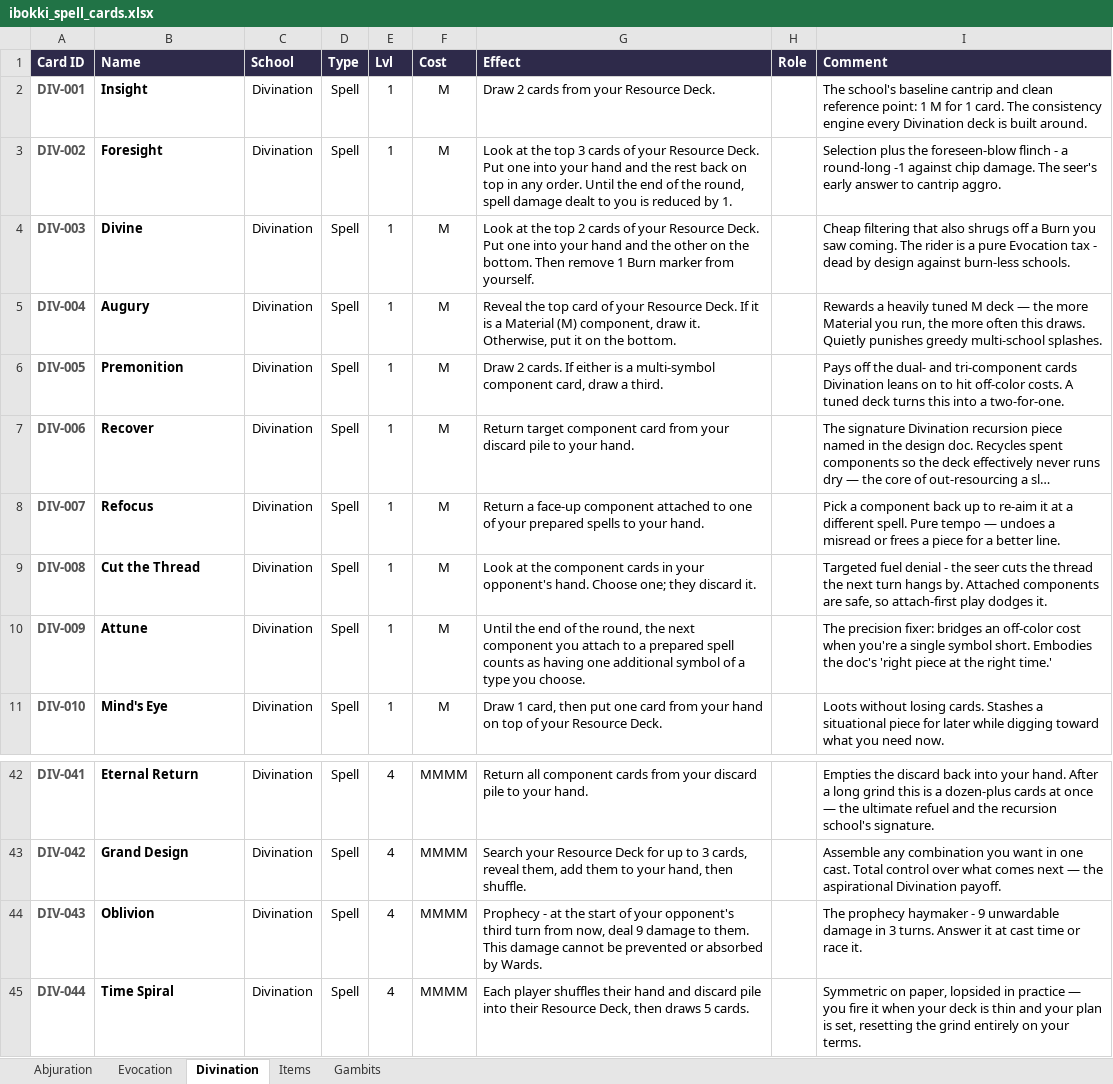
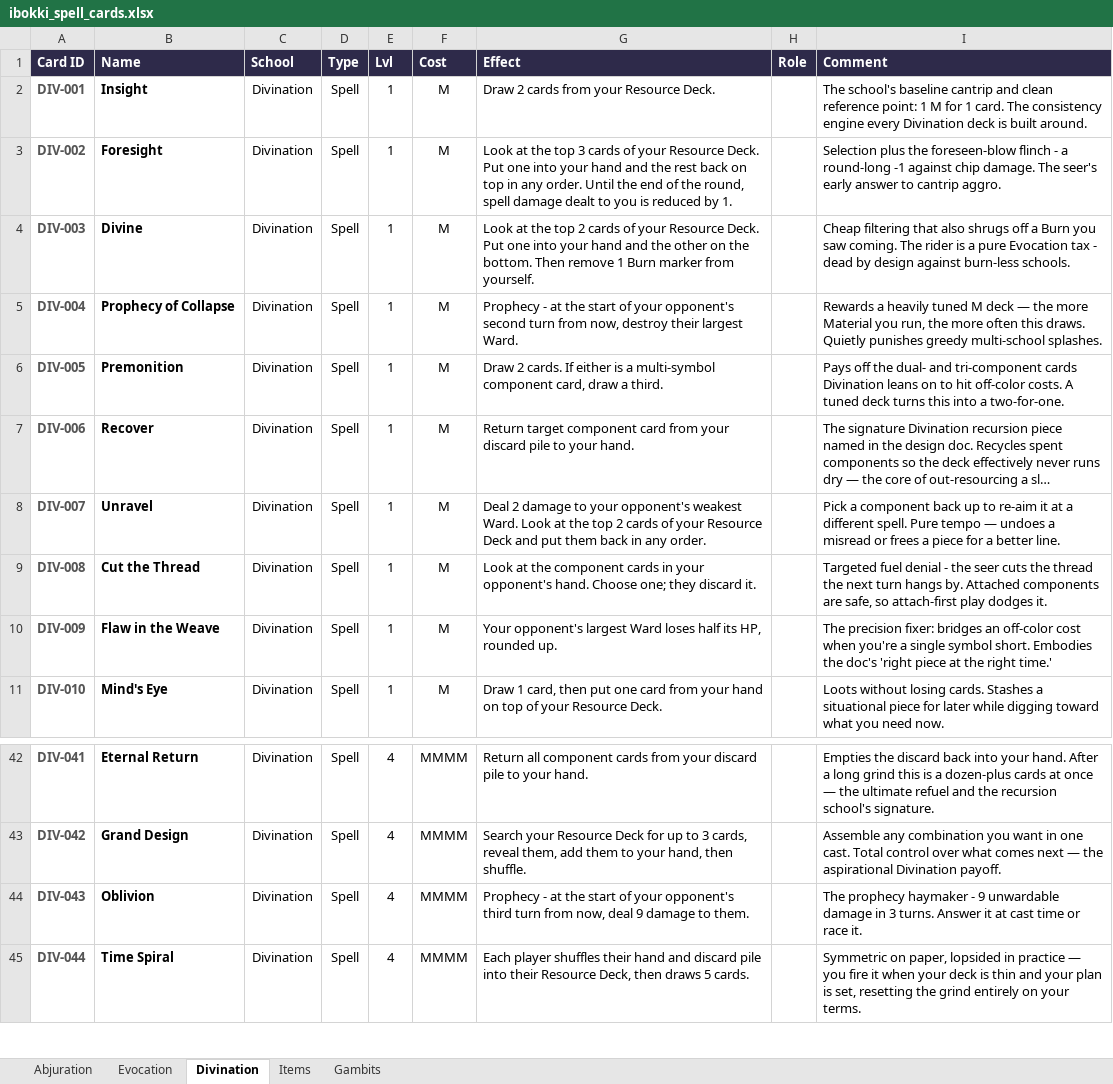
Before and after one commit to moviedatascience/ibokki, an Excel workbook: ibokki_spell_cards.xlsx, sheet Divination, drawn as a sheet; only a part is shown, gaps mark what is left out; long unchanged cells end in …; values as stored, in another font and other column widths than the file's, no borders; the diff names each change by its address in the sheet, - before the commit and + after, or states it on an @@ line.

```diff
--- a/ibokki_spell_cards.xlsx (sheet Divination)
+++ b/ibokki_spell_cards.xlsx (sheet Divination)
-B5 (Name): Augury
+B5 (Name): Prophecy of Collapse
-G5 (Effect): Reveal the top card of your Resource Deck. If it is a Material (M) component, draw it. Otherwise, put it on the bottom.
+G5 (Effect): Prophecy - at the start of your opponent's second turn from now, destroy their largest Ward.
-B8 (Name): Refocus
+B8 (Name): Unravel
-G8 (Effect): Return a face-up component attached to one of your prepared spells to your hand.
+G8 (Effect): Deal 2 damage to your opponent's weakest Ward. Look at the top 2 cards of your Resource Deck and put them back in any order.
-B10 (Name): Attune
+B10 (Name): Flaw in the Weave
-G10 (Effect): Until the end of the round, the next component you attach to a prepared spell counts as having one additional symbol of a type you choose.
+G10 (Effect): Your opponent's largest Ward loses half its HP, rounded up.
-G44 (Effect): …to them. This damage cannot be prevented or absorbed by Wards.
+G44 (Effect): …to them.
```
Also changed, not shown: 32 other files.
